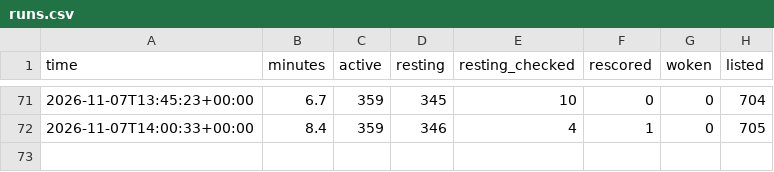
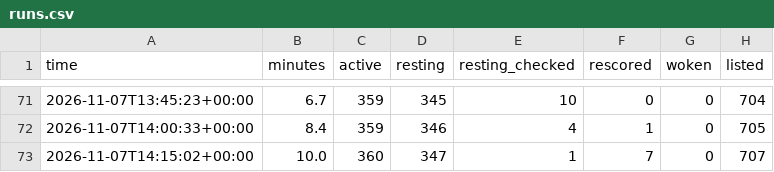
Before and after one commit to tradingzoo/token-watch, a CSV file: data/runs.csv, drawn as a sheet; only a part is shown, gaps mark what is left out.

```diff
--- a/data/runs.csv
+++ b/data/runs.csv
@@ -72 +72,2 @@ time,minutes,active,resting,resting_checked,rescored,woken,listed
 2026-11-07T14:00:33+00:00,8.4,359,346,4,1,0,705
+2026-11-07T14:15:02+00:00,10.0,360,347,1,7,0,707
```
Also changed, not shown: 15 other files.
